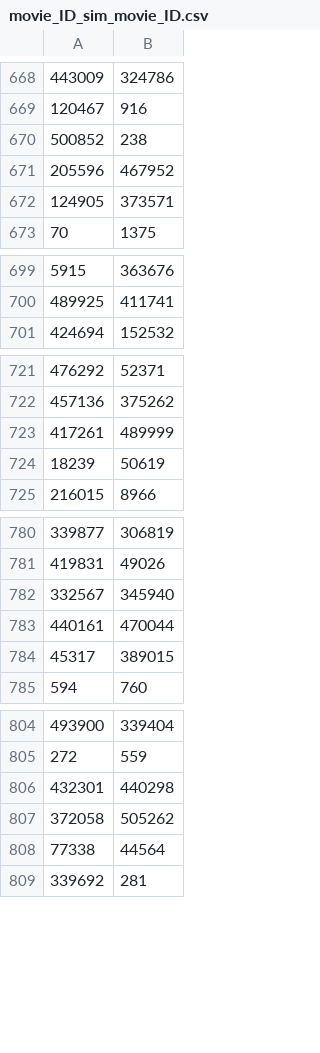
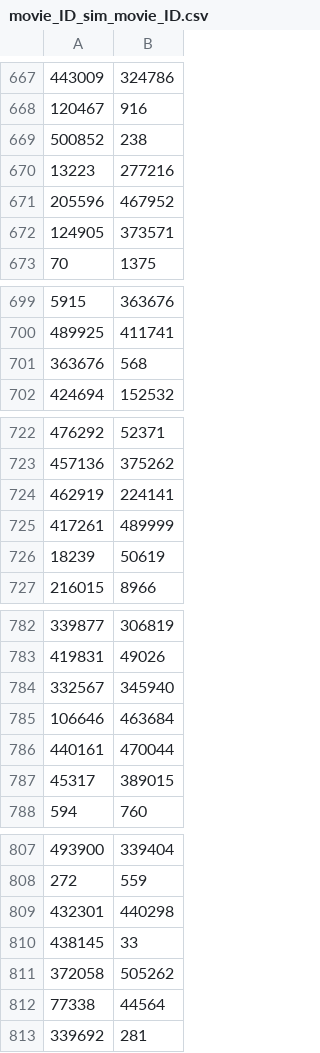
Before and after one commit to darshann25/Data-Visualization-and-Analytics, a CSV file: Q1/movie_ID_sim_movie_ID.csv, drawn as a sheet; only a part is shown, gaps mark what is left out; the diff covers the shown part only.

```diff
--- a/Q1/movie_ID_sim_movie_ID.csv
+++ b/Q1/movie_ID_sim_movie_ID.csv
@@ -670,2 +669,3 @@
 500852,238
+13223,277216
 205596,467952
@@ -700,2 +700,3 @@
 489925,411741
+363676,568
 424694,152532
@@ -722,2 +723,3 @@
 457136,375262
+462919,224141
 417261,489999
@@ -782,2 +784,3 @@
 332567,345940
+106646,463684
 440161,470044
@@ -806,2 +809,3 @@
 432301,440298
+438145,33
 372058,505262
```
Also changed, not shown: 8 added rows, 14 removed rows and 2 moved rows elsewhere in this file, 1 other file.
